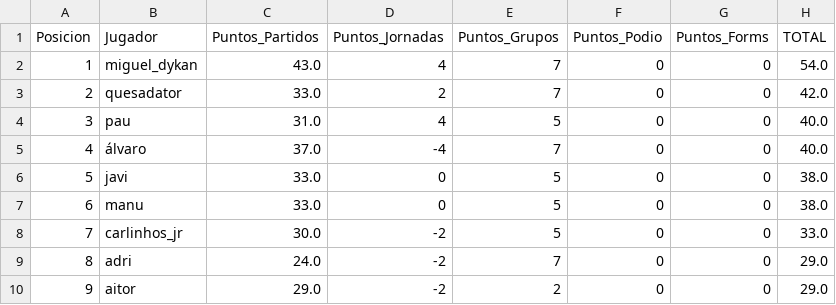
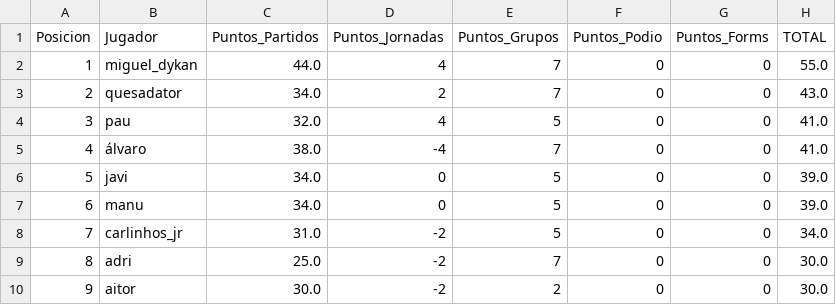
Before and after one commit to paumateo22/Porra_Mundial, a CSV file: data/resultados/ranking_oficial.csv, drawn as a sheet.

```diff
--- a/data/resultados/ranking_oficial.csv
+++ b/data/resultados/ranking_oficial.csv
@@ -1,10 +1,10 @@
 Posicion,Jugador,Puntos_Partidos,Puntos_Jornadas,Puntos_Grupos,Puntos_Podio,Puntos_Forms,TOTAL
-1,miguel_dykan,43.0,4,7,0,0,54.0
-2,quesadator,33.0,2,7,0,0,42.0
-3,pau,31.0,4,5,0,0,40.0
-4,álvaro,37.0,-4,7,0,0,40.0
-5,javi,33.0,0,5,0,0,38.0
-6,manu,33.0,0,5,0,0,38.0
-7,carlinhos_jr,30.0,-2,5,0,0,33.0
-8,adri,24.0,-2,7,0,0,29.0
-9,aitor,29.0,-2,2,0,0,29.0
+1,miguel_dykan,44.0,4,7,0,0,55.0
+2,quesadator,34.0,2,7,0,0,43.0
+3,pau,32.0,4,5,0,0,41.0
+4,álvaro,38.0,-4,7,0,0,41.0
+5,javi,34.0,0,5,0,0,39.0
+6,manu,34.0,0,5,0,0,39.0
+7,carlinhos_jr,31.0,-2,5,0,0,34.0
+8,adri,25.0,-2,7,0,0,30.0
+9,aitor,30.0,-2,2,0,0,30.0
```
Also changed, not shown: 35 other files.
